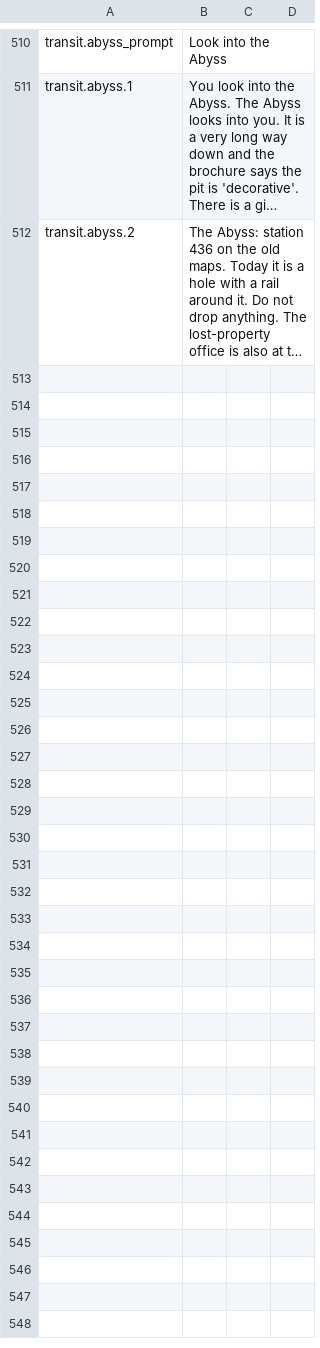
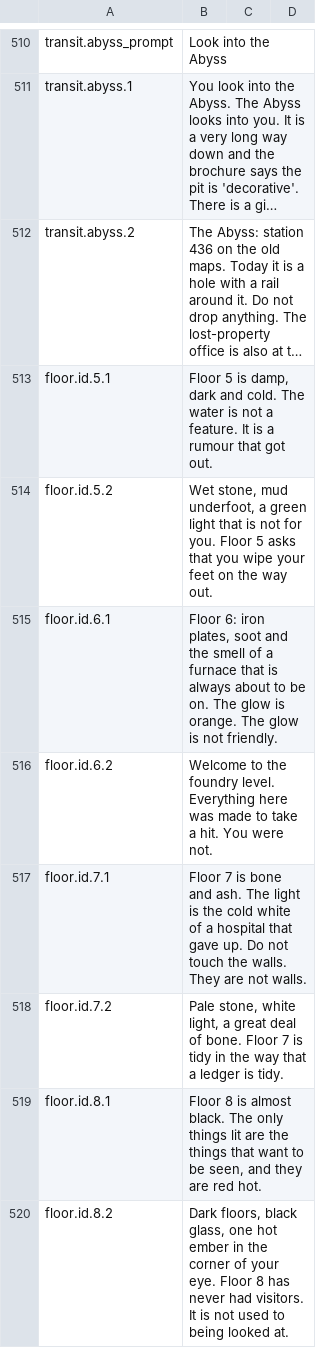
Before and after one commit to Xaven89/dungeon-crawler, a CSV file: projects/dungeon_crawler/strings/en.csv, drawn as a sheet; only a part is shown, gaps mark what is left out; long unchanged cells end in …; the diff names each change by its address in the sheet, - before the commit and + after, or states it on an @@ line.

```diff
--- a/projects/dungeon_crawler/strings/en.csv
+++ b/projects/dungeon_crawler/strings/en.csv
+row 513: floor.id.5.1 | Floor 5 is damp, dark and cold. The water is not a feature. It is a rumour that got out.
+row 514: floor.id.5.2 | Wet stone, mud underfoot, a green light that is not for you. Floor 5 asks that you wipe your feet on the way out.
+row 515: floor.id.6.1 | Floor 6: iron plates, soot and the smell of a furnace that is always about to be on. The glow is orange. The glow is not friendly.
+row 516: floor.id.6.2 | Welcome to the foundry level. Everything here was made to take a hit. You were not.
+row 517: floor.id.7.1 | Floor 7 is bone and ash. The light is the cold white of a hospital that gave up. Do not touch the walls. They are not walls.
+row 518: floor.id.7.2 | Pale stone, white light, a great deal of bone. Floor 7 is tidy in the way that a ledger is tidy.
+row 519: floor.id.8.1 | Floor 8 is almost black. The only things lit are the things that want to be seen, and they are red hot.
+row 520: floor.id.8.2 | Dark floors, black glass, one hot ember in the corner of your eye. Floor 8 has never had visitors. It is not used to being looked at.
```
Also changed, not shown: projects/dungeon_crawler/materials.csv, 8 other files.
